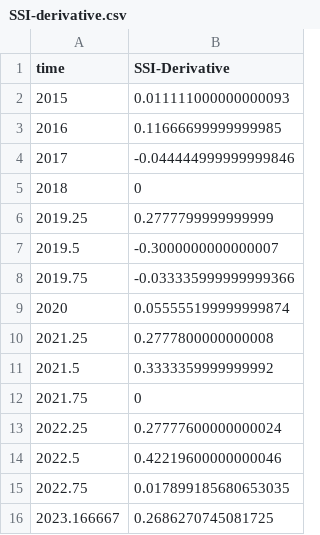
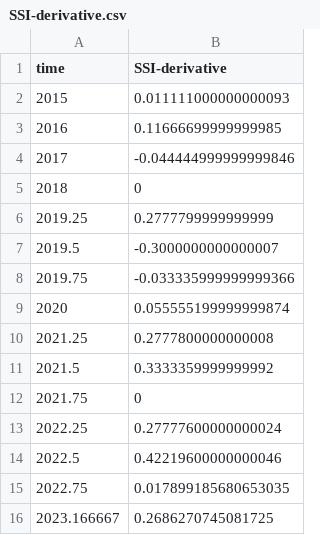
Before and after one commit to RaphaelJDDS/Temp-Data, a CSV file: SSI-derivative.csv, drawn as a sheet.

Commit message:
Update SSI-derivative.csv

```diff
--- a/SSI-derivative.csv
+++ b/SSI-derivative.csv
@@ -1,2 +1,2 @@
-time, SSI-Derivative
+time, SSI-derivative
 2015 , 0.011111000000000093
```
